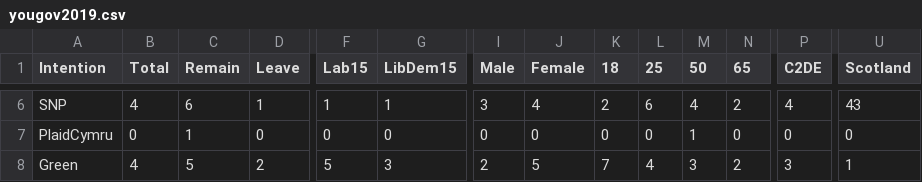
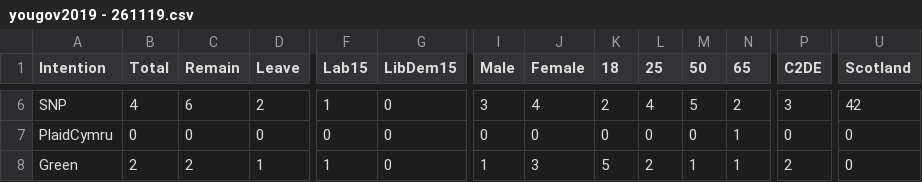
Before and after one commit to thisIsMichael/ElectionPredictor, a CSV file: ElectionPredictor/Data/yougov2019 - 261119.csv (was ElectionPredictor/Data/yougov2019.csv), drawn as a sheet; only a part is shown, gaps mark what is left out; the diff covers the shown part only; the diff names each change by its address in the sheet, - before the commit and + after, or states it on an @@ line.

```diff
--- a/ElectionPredictor/Data/yougov2019.csv
+++ b/ElectionPredictor/Data/yougov2019 - 261119.csv
-D6 (Leave): 1
+D6 (Leave): 2
-G6 (LibDem15): 1
+G6 (LibDem15): 0
-L6 (25): 6
+L6 (25): 4
-M6 (50): 4
+M6 (50): 5
-P6 (C2DE): 4
+P6 (C2DE): 3
-U6 (Scotland): 43
+U6 (Scotland): 42
-C7 (Remain): 1
+C7 (Remain): 0
-M7 (50): 1
+M7 (50): 0
-N7 (65): 0
+N7 (65): 1
-B8 (Total): 4
+B8 (Total): 2
-C8 (Remain): 5
+C8 (Remain): 2
-D8 (Leave): 2
+D8 (Leave): 1
-F8 (Lab15): 5
+F8 (Lab15): 1
-G8 (LibDem15): 3
+G8 (LibDem15): 0
-I8 (Male): 2
+I8 (Male): 1
-J8 (Female): 5
+J8 (Female): 3
-K8 (18): 7
+K8 (18): 5
-L8 (25): 4
+L8 (25): 2
-M8 (50): 3
+M8 (50): 1
-N8 (65): 2
+N8 (65): 1
-P8 (C2DE): 3
+P8 (C2DE): 2
-U8 (Scotland): 1
+U8 (Scotland): 0
```
Also changed, not shown: 85 edited cells elsewhere in this file, ElectionPredictor/Data/yougov2019Scot.csv, 5 other files.
